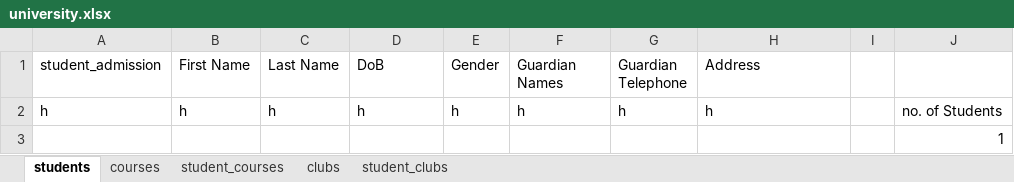
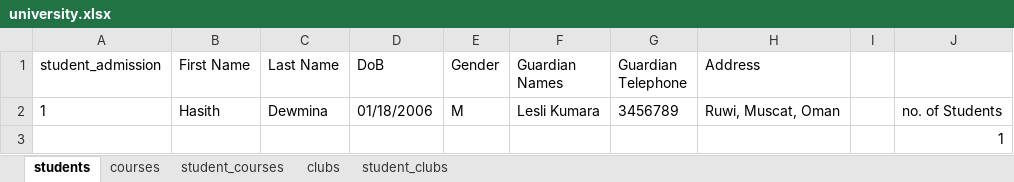
Before and after one commit to Hasith435/University-System, an Excel workbook: university.xlsx, sheet students, drawn as a sheet; values as stored, in another font and other column widths than the file's, no borders; removed rows and columns are numbered as before the commit, all else as after; the diff names each change by its address in the sheet, - before the commit and + after, or states it on an @@ line.

```diff
--- a/university.xlsx (sheet students)
+++ b/university.xlsx (sheet students)
-row 2: h | h | h | h | h | h | h | h |  | no. of Students
+row 2: 1 | Hasith | Dewmina | 01/18/2006 | M | Lesli Kumara | 3456789 | Ruwi, Muscat, Oman |  | no. of Students
```
Also changed, not shown: 1 other file.
